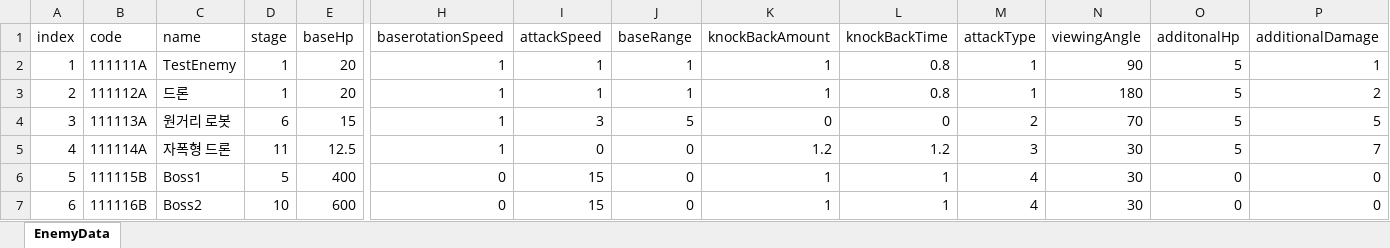
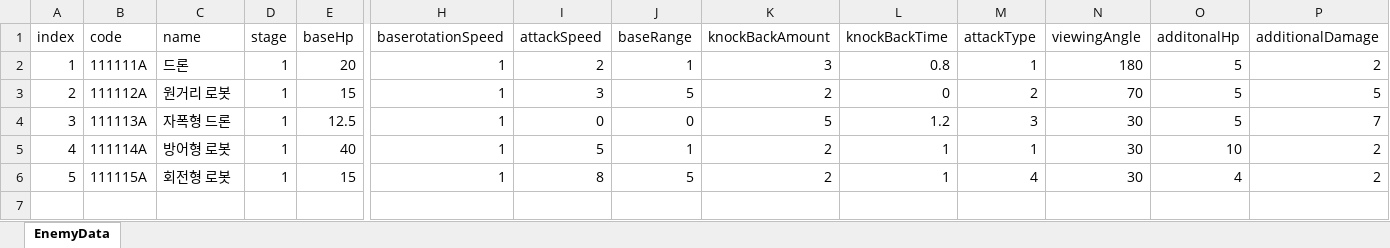
Before and after one commit to mmeo009/Vampire, an Excel workbook: BattleNoid_V2/Assets/@Resorces/Data/EnemyData.xlsx, sheet EnemyData, drawn as a sheet; only a part is shown, gaps mark what is left out; values as stored, in another font and other column widths than the file's, no borders; removed rows and columns are numbered as before the commit, all else as after; rows hold the shown columns only; the diff names each change by its address in the sheet, - before the commit and + after, or states it on an @@ line.

```diff
--- a/BattleNoid_V2/Assets/@Resorces/Data/EnemyData.xlsx (sheet EnemyData)
+++ b/BattleNoid_V2/Assets/@Resorces/Data/EnemyData.xlsx (sheet EnemyData)
-C2 (name): TestEnemy
+C2 (name): 드론
-I2 (attackSpeed): 1
+I2 (attackSpeed): 2
-K2 (knockBackAmount): 1
+K2 (knockBackAmount): 3
-N2 (viewingAngle): 90
+N2 (viewingAngle): 180
-P2 (additionalDamage): 1
+P2 (additionalDamage): 2
-row 3: 2 | 111112A | 드론 | 1 | 20 | 1 | 1 | 1 | 1 | 0.8 | 1 | 180 | 5 | 2
@@ column A (index) renumbered between rows 3 and 4 @@
-B3 (code): 111113A
+B3 (code): 111112A
-D3 (stage): 6
+D3 (stage): 1
-K3 (knockBackAmount): 0
+K3 (knockBackAmount): 2
-B4 (code): 111114A
+B4 (code): 111113A
-D4 (stage): 11
+D4 (stage): 1
-K4 (knockBackAmount): 1.2
+K4 (knockBackAmount): 5
-row 6: 5 | 111115B | Boss1 | 5 | 400 | 0 | 15 | 0 | 1 | 1 | 4 | 30 | 0 | 0
-row 7: 6 | 111116B | Boss2 | 10 | 600 | 0 | 15 | 0 | 1 | 1 | 4 | 30 | 0 | 0
+row 5: 4 | 111114A | 방어형 로봇 | 1 | 40 | 1 | 5 | 1 | 2 | 1 | 1 | 30 | 10 | 2
+row 6: 5 | 111115A | 회전형 로봇 | 1 | 15 | 1 | 8 | 5 | 2 | 1 | 4 | 30 | 4 | 2
```
Also changed, not shown: 19 other files.
